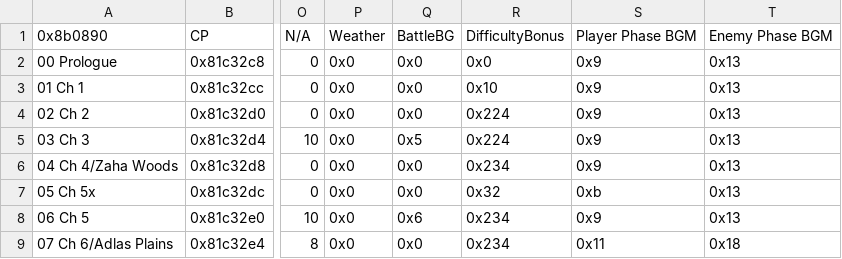
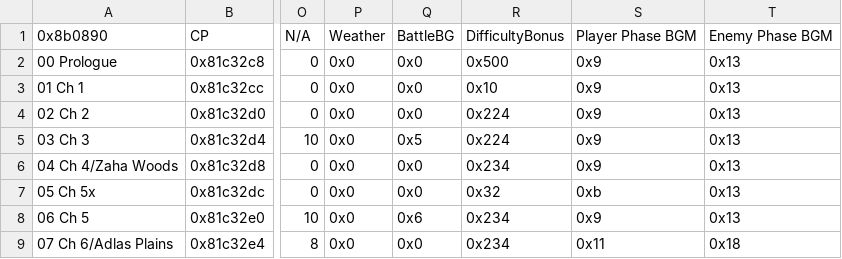
Before and after one commit to Kyrads/Kyradsfile, a CSV file: Tables/NightmareModules/ChapterData/ChapterData.csv, drawn as a sheet; only a part is shown, gaps mark what is left out; the diff names each change by its address in the sheet, - before the commit and + after, or states it on an @@ line.

```diff
--- a/Tables/NightmareModules/ChapterData/ChapterData.csv
+++ b/Tables/NightmareModules/ChapterData/ChapterData.csv
-R2: 0x0
+R2: 0x500
```
Also changed, not shown: Tables/NightmareModules/CharactersClasses/CharacterTable.csv, Tables/NightmareModules/CharactersClasses/ClassTable.csv, 9 other files.
